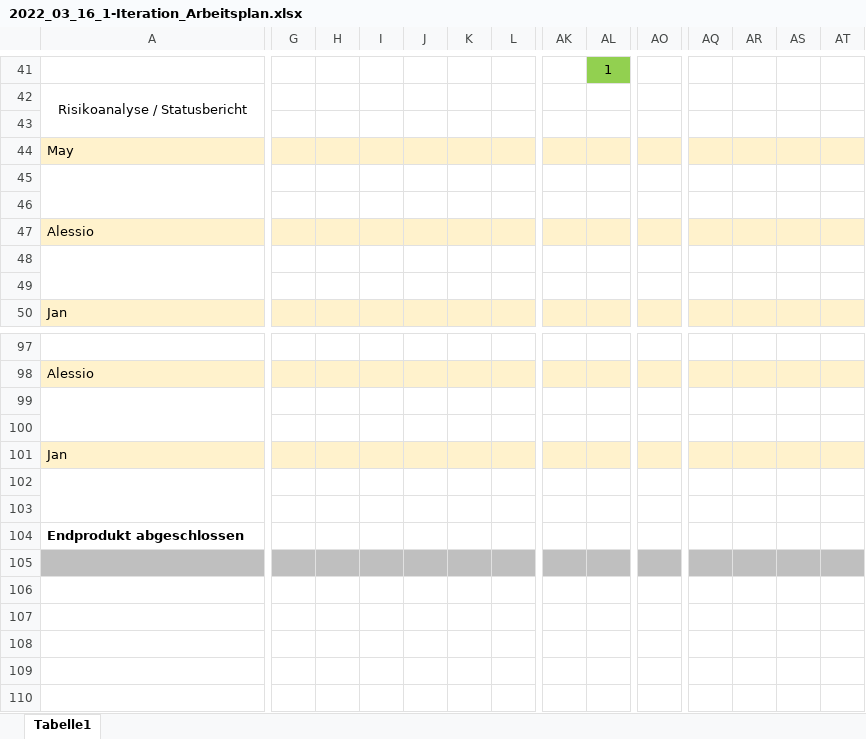
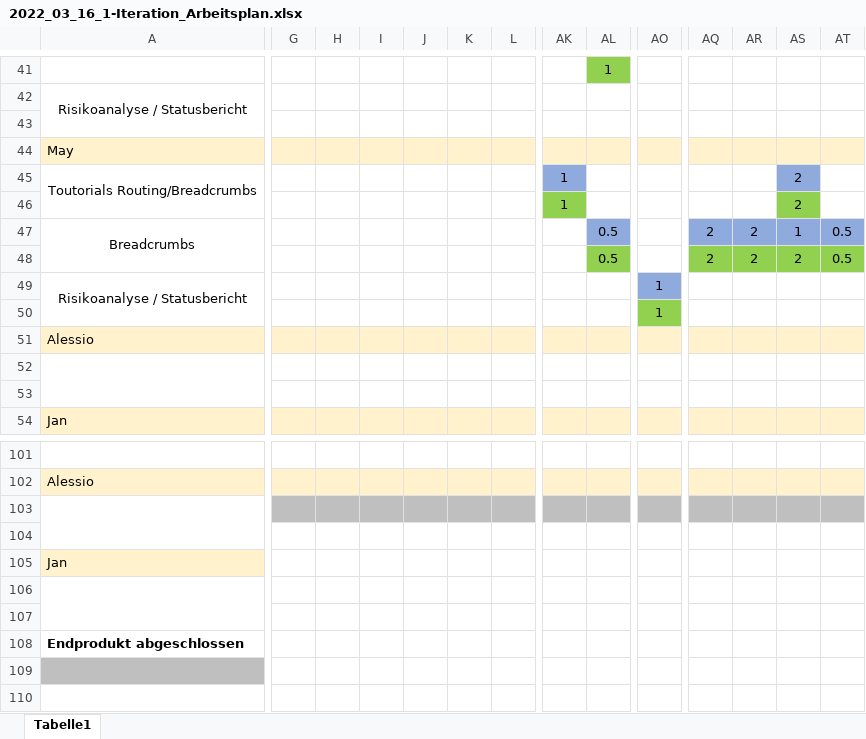
Before and after one commit to JanKoch99/PSE_DELIVERABLES, an Excel workbook: Arbeitsplan/2022_03_16_1-Iteration_Arbeitsplan.xlsx, sheet Tabelle1, drawn as a sheet; only a part is shown, gaps mark what is left out; the shorter side is filled out with more unchanged rows; values as stored, in another font and other column widths than the file's, no borders; charts and pictures not drawn; removed rows and columns are numbered as before the commit, all else as after; rows hold the shown columns only; the diff covers the shown part only; the diff names each change by its address in the sheet, - before the commit and + after, or states it on an @@ line.

Commit message:
Update Arbeitsplan

```diff
--- a/Arbeitsplan/2022_03_16_1-Iteration_Arbeitsplan.xlsx (sheet Tabelle1)
+++ b/Arbeitsplan/2022_03_16_1-Iteration_Arbeitsplan.xlsx (sheet Tabelle1)
-row 45: (empty)
-row 46: (empty)
+row 45: Toutorials Routing/Breadcrumbs |  |  |  |  |  |  | 1 |  |  |  |  | 2
+row 46:  |  |  |  |  |  |  | 1 |  |  |  |  | 2
+row 47: Breadcrumbs |  |  |  |  |  |  |  | 0.5 |  | 2 | 2 | 1 | 0.5
+row 48:  |  |  |  |  |  |  |  | 0.5 |  | 2 | 2 | 2 | 0.5
+row 49: Risikoanalyse / Statusbericht |  |  |  |  |  |  |  |  | 1
+row 50:  |  |  |  |  |  |  |  |  | 1
-G103:AT103 fill: none
+G103:AT103 fill: #BFBFBF
-G105:AT105 fill: #FFF2CC
+G105:AT105 fill: none
-G109:AT109 fill: #BFBFBF
+G109:AT109 fill: none
```
Also changed, not shown: cell formats elsewhere in this sheet, charts or pictures.
